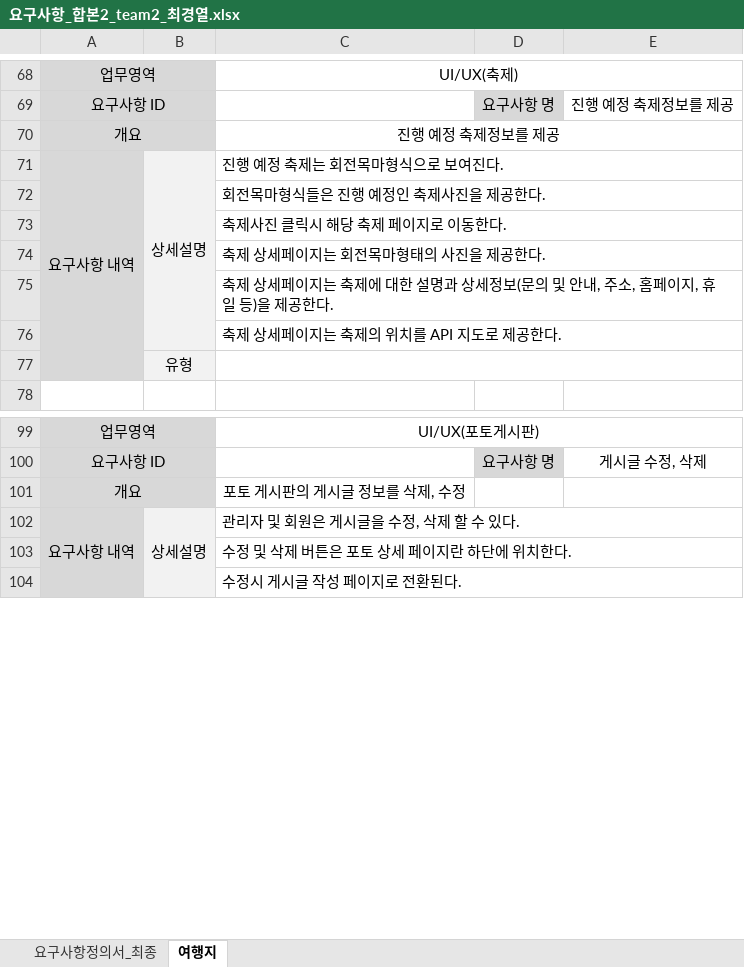
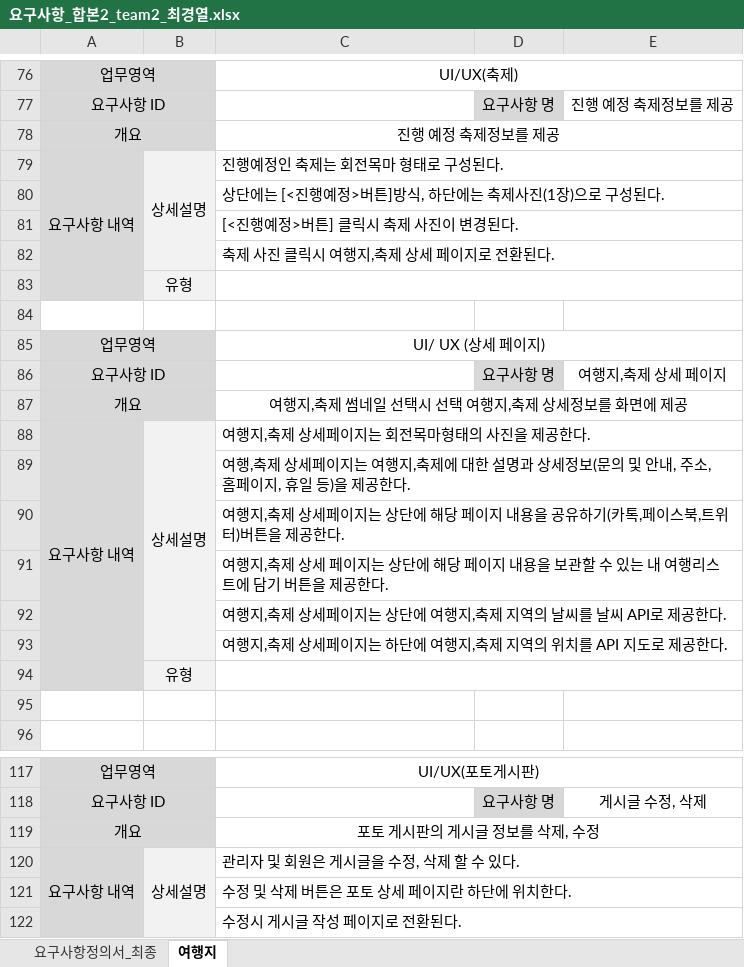
Before and after one commit to uckjae/2TeamFinal, an Excel workbook: doc/요구사항_합본2_team2_최경열.xlsx, sheet 여행지, drawn as a sheet; only a part is shown, gaps mark what is left out; values as stored, in another font and other column widths than the file's, no borders; removed rows and columns are numbered as before the commit, all else as after; the diff covers the shown part only; the diff names each change by its address in the sheet, - before the commit and + after, or states it on an @@ line.

```diff
--- a/doc/요구사항_합본2_team2_최경열.xlsx (sheet 여행지)
+++ b/doc/요구사항_합본2_team2_최경열.xlsx (sheet 여행지)
-C79: 진행 예정 축제는 회전목마형식으로 보여진다.
+C79: 진행예정인 축제는 회전목마 형태로 구성된다.
-C80: 회전목마형식들은 진행 예정인 축제사진을 제공한다.
+C80: 상단에는 [<진행예정>버튼]방식, 하단에는 축제사진(1장)으로 구성된다.
-C81: 축제사진 클릭시 해당 축제 페이지로 이동한다.
+C81: [<진행예정>버튼] 클릭시 축제 사진이 변경된다.
-C82: 축제 상세페이지는 회전목마형태의 사진을 제공한다.
+C82: 축제 사진 클릭시 여행지,축제 상세 페이지로 전환된다.
-row 75:  |  | 축제 상세페이지는 축제에 대한 설명과 상세정보(문의 및 안내, 주소, 홈페이지, 휴일 등)을 제공한다.
-row 76:  |  | 축제 상세페이지는 축제의 위치를 API 지도로 제공한다.
+row 84: (empty)
+row 85: 업무영역 |  | UI/ UX (상세 페이지)
+row 86: 요구사항 ID |  |  | 요구사항 명 | 여행지,축제 상세 페이지
+row 87: 개요 |  | 여행지,축제 썸네일 선택시 선택 여행지,축제 상세정보를 화면에 제공
+row 88: 요구사항 내역 | 상세설명 | 여행지,축제 상세페이지는 회전목마형태의 사진을 제공한다.
+row 89:  |  | 여행,축제 상세페이지는 여행지,축제에 대한 설명과 상세정보(문의 및 안내, 주소, 홈페이지, 휴일 등)을 제공한다.
+row 90:  |  | 여행지,축제 상세페이지는 상단에 해당 페이지 내용을 공유하기(카톡,페이스북,트위터)버튼을 제공한다.
+row 91:  |  | 여행지,축제 상세 페이지는 상단에 해당 페이지 내용을 보관할 수 있는 내 여행리스트에 담기 버튼을 제공한다.
+row 92:  |  | 여행지,축제 상세페이지는 상단에 여행지,축제 지역의 날씨를 날씨 API로 제공한다.
+row 93:  |  | 여행지,축제 상세페이지는 하단에 여행지,축제 지역의 위치를 API 지도로 제공한다.
+row 94:  | 유형
+row 95: (empty)
+C119:E119 merged
```
Also changed, not shown: 21 added rows, 13 removed rows, 1 moved row, 20 edited cells, cell formats and merged cells elsewhere in this sheet, 1 other file.
